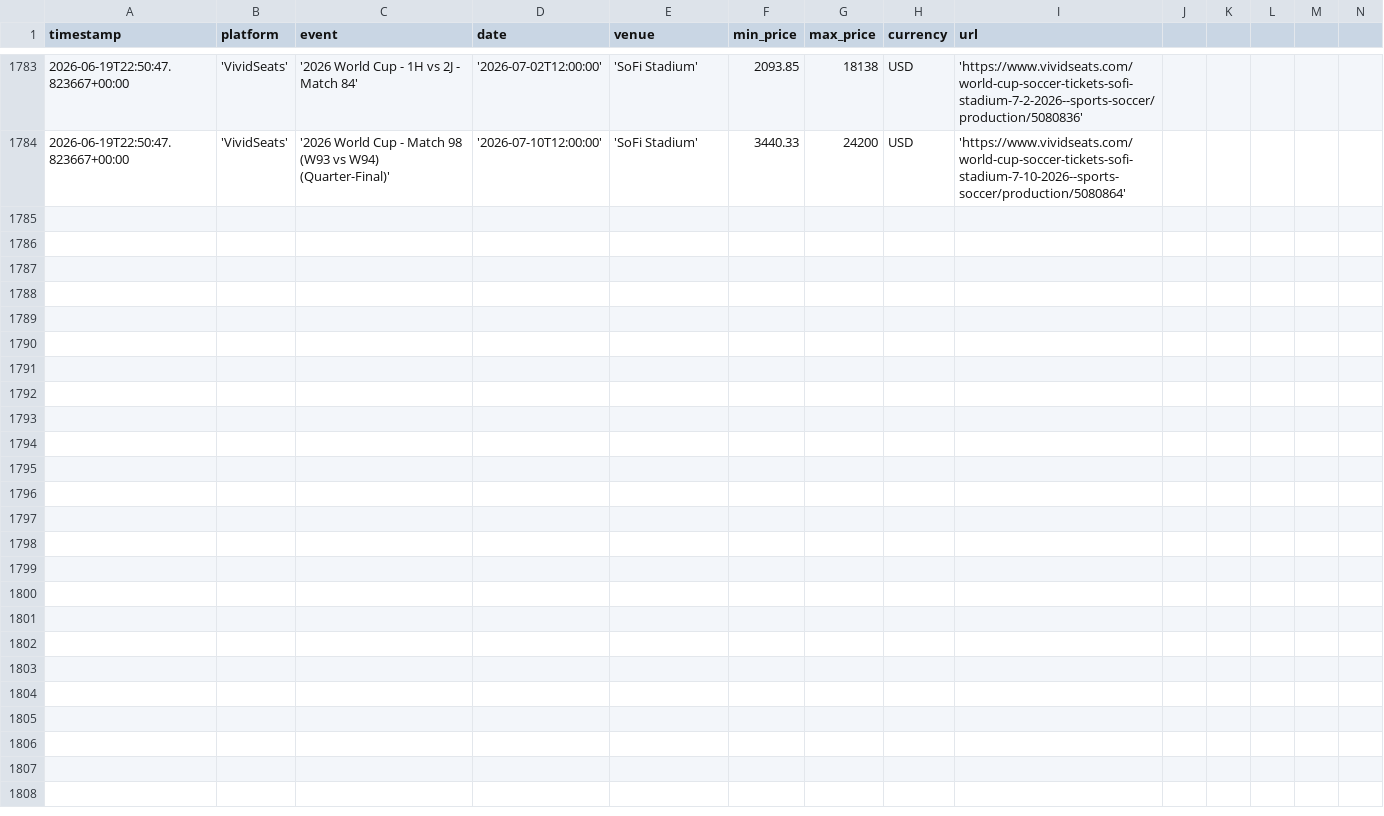
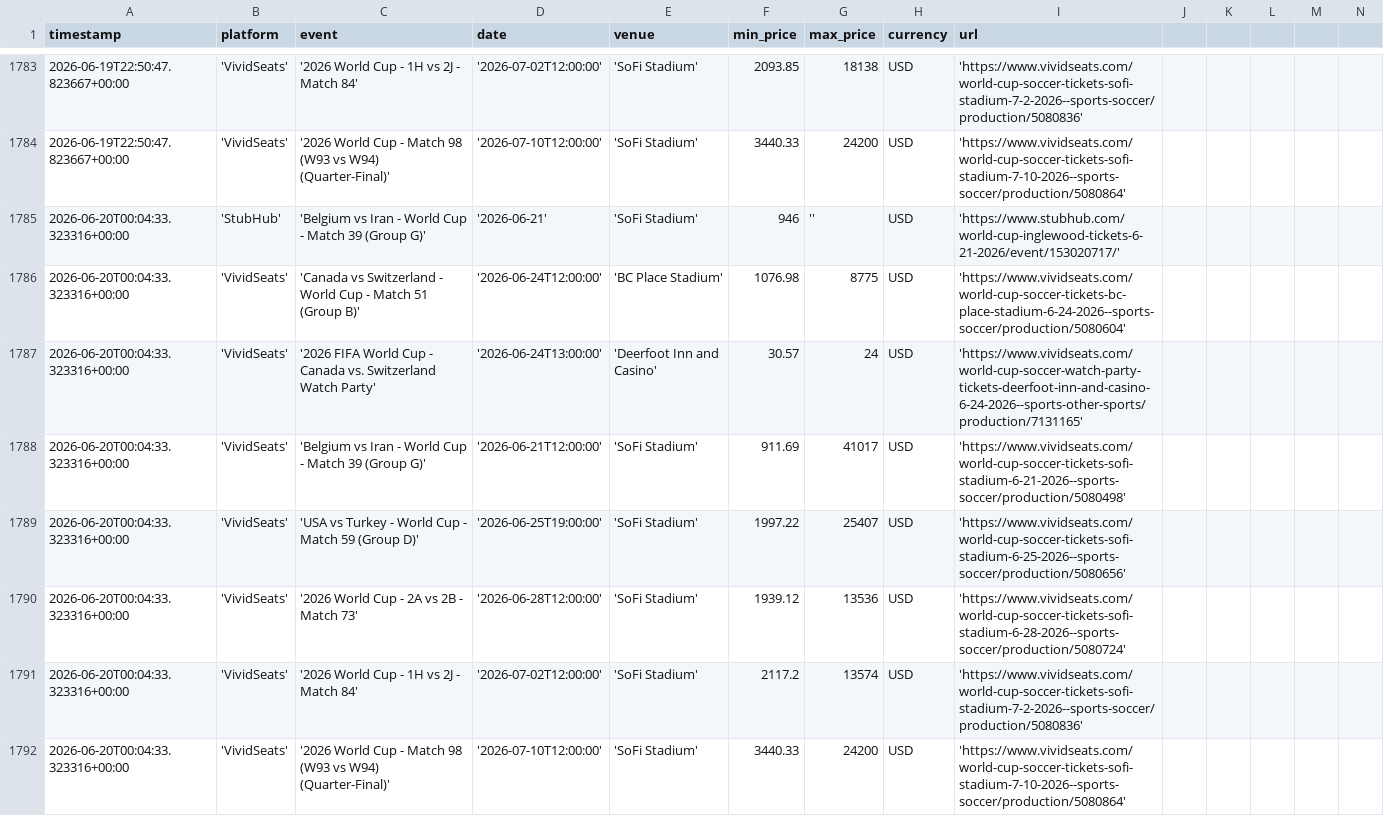
Before and after one commit to nadirweibel/wc2026-tickets, a CSV file: prices_log.csv, drawn as a sheet; only a part is shown, gaps mark what is left out; rows hold the shown columns only; the diff names each change by its address in the sheet, - before the commit and + after, or states it on an @@ line.

Commit message:
prices: 2026-06-20T00:10Z

```diff
--- a/prices_log.csv
+++ b/prices_log.csv
+row 1785: 2026-06-20T00:04:33.323316+00:00 | 'StubHub' | 'Belgium vs Iran - World Cup - Match 39 (Group G)' | '2026-06-21' | 'SoFi Stadium' | 946 | '' | USD | 'https://www.stubhub.com/world-cup-inglewood-tickets-6-21-2026/event/153020717/'
+row 1786: 2026-06-20T00:04:33.323316+00:00 | 'VividSeats' | 'Canada vs Switzerland - World Cup - Match 51 (Group B)' | '2026-06-24T12:00:00' | 'BC Place Stadium' | 1076.98 | 8775 | USD | 'https://www.vividseats.com/world-cup-soccer-tickets-bc-place-stadium-6-24-2026--sports-soccer/production/5080604'
+row 1787: 2026-06-20T00:04:33.323316+00:00 | 'VividSeats' | '2026 FIFA World Cup - Canada vs. Switzerland Watch Party' | '2026-06-24T13:00:00' | 'Deerfoot Inn and Casino' | 30.57 | 24 | USD | 'https://www.vividseats.com/world-cup-soccer-watch-party-tickets-deerfoot-inn-and-casino-6-24-2026--sports-other-sports/production/7131165'
+row 1788: 2026-06-20T00:04:33.323316+00:00 | 'VividSeats' | 'Belgium vs Iran - World Cup - Match 39 (Group G)' | '2026-06-21T12:00:00' | 'SoFi Stadium' | 911.69 | 41017 | USD | 'https://www.vividseats.com/world-cup-soccer-tickets-sofi-stadium-6-21-2026--sports-soccer/production/5080498'
+row 1789: 2026-06-20T00:04:33.323316+00:00 | 'VividSeats' | 'USA vs Turkey - World Cup - Match 59 (Group D)' | '2026-06-25T19:00:00' | 'SoFi Stadium' | 1997.22 | 25407 | USD | 'https://www.vividseats.com/world-cup-soccer-tickets-sofi-stadium-6-25-2026--sports-soccer/production/5080656'
+row 1790: 2026-06-20T00:04:33.323316+00:00 | 'VividSeats' | '2026 World Cup - 2A vs 2B - Match 73' | '2026-06-28T12:00:00' | 'SoFi Stadium' | 1939.12 | 13536 | USD | 'https://www.vividseats.com/world-cup-soccer-tickets-sofi-stadium-6-28-2026--sports-soccer/production/5080724'
+row 1791: 2026-06-20T00:04:33.323316+00:00 | 'VividSeats' | '2026 World Cup - 1H vs 2J - Match 84' | '2026-07-02T12:00:00' | 'SoFi Stadium' | 2117.2 | 13574 | USD | 'https://www.vividseats.com/world-cup-soccer-tickets-sofi-stadium-7-2-2026--sports-soccer/production/5080836'
+row 1792: 2026-06-20T00:04:33.323316+00:00 | 'VividSeats' | '2026 World Cup - Match 98 (W93 vs W94) (Quarter-Final)' | '2026-07-10T12:00:00' | 'SoFi Stadium' | 3440.33 | 24200 | USD | 'https://www.vividseats.com/world-cup-soccer-tickets-sofi-stadium-7-10-2026--sports-soccer/production/5080864'
```
Also changed, not shown: 1 other file.
